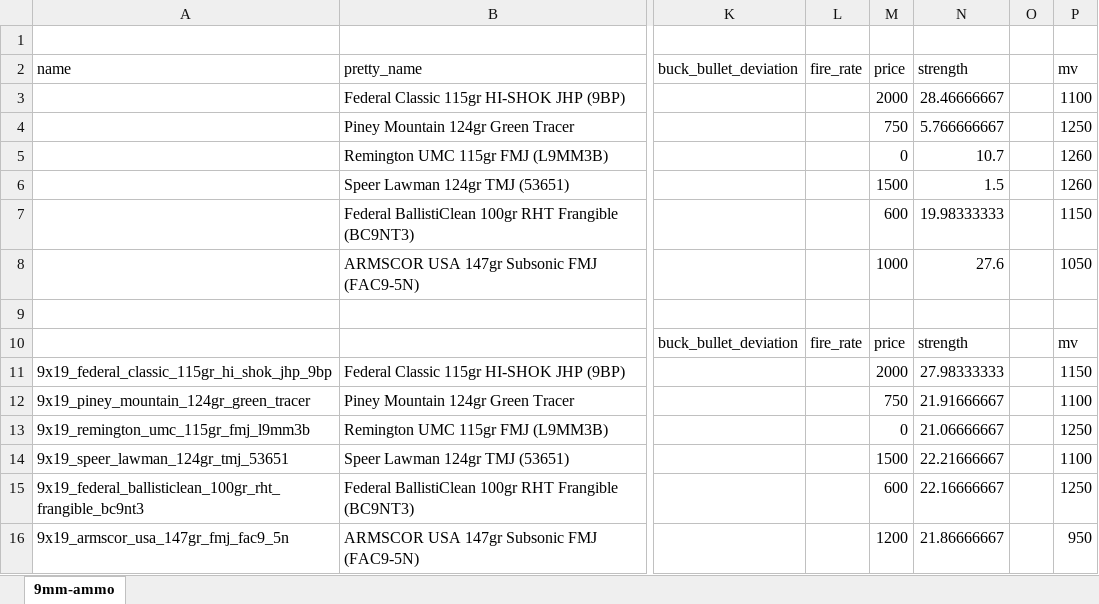
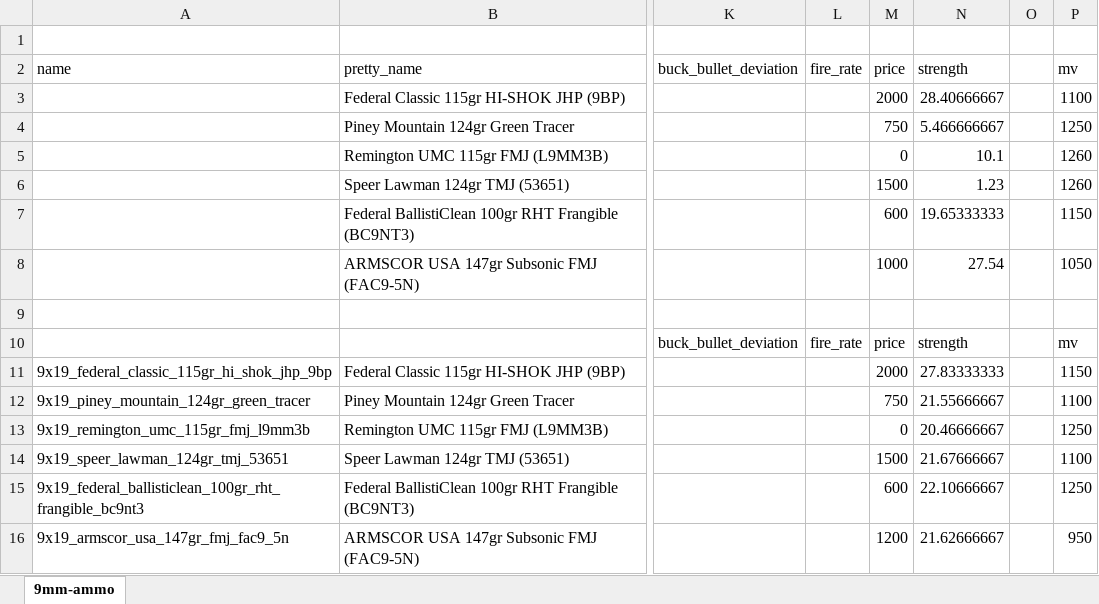
Before and after one commit to refact0r/deadline-balancing, an Excel workbook: changes/9mm-ammo.xlsx, sheet 9mm-ammo, drawn as a sheet; only a part is shown, gaps mark what is left out; values as stored, in another font and other column widths than the file's, no borders; conditional formats not drawn; the diff names each change by its address in the sheet, - before the commit and + after, or states it on an @@ line.

```diff
--- a/changes/9mm-ammo.xlsx (sheet 9mm-ammo)
+++ b/changes/9mm-ammo.xlsx (sheet 9mm-ammo)
-N3 (strength): 28.46666667
+N3 (strength): 28.40666667
-N4 (strength): 5.766666667
+N4 (strength): 5.466666667
-N5 (strength): 10.7
+N5 (strength): 10.1
-N6 (strength): 1.5
+N6 (strength): 1.23
-N7 (strength): 19.98333333
+N7 (strength): 19.65333333
-N8 (strength): 27.6
+N8 (strength): 27.54
-N11 (strength): 27.98333333
+N11 (strength): 27.83333333
-N12 (strength): 21.91666667
+N12 (strength): 21.55666667
-N13 (strength): 21.06666667
+N13 (strength): 20.46666667
-N14 (strength): 22.21666667
+N14 (strength): 21.67666667
-N15 (strength): 22.16666667
+N15 (strength): 22.10666667
-N16 (strength): 21.86666667
+N16 (strength): 21.62666667
```
Also changed, not shown: changes/45-ammo.xlsx, 5 other files.
